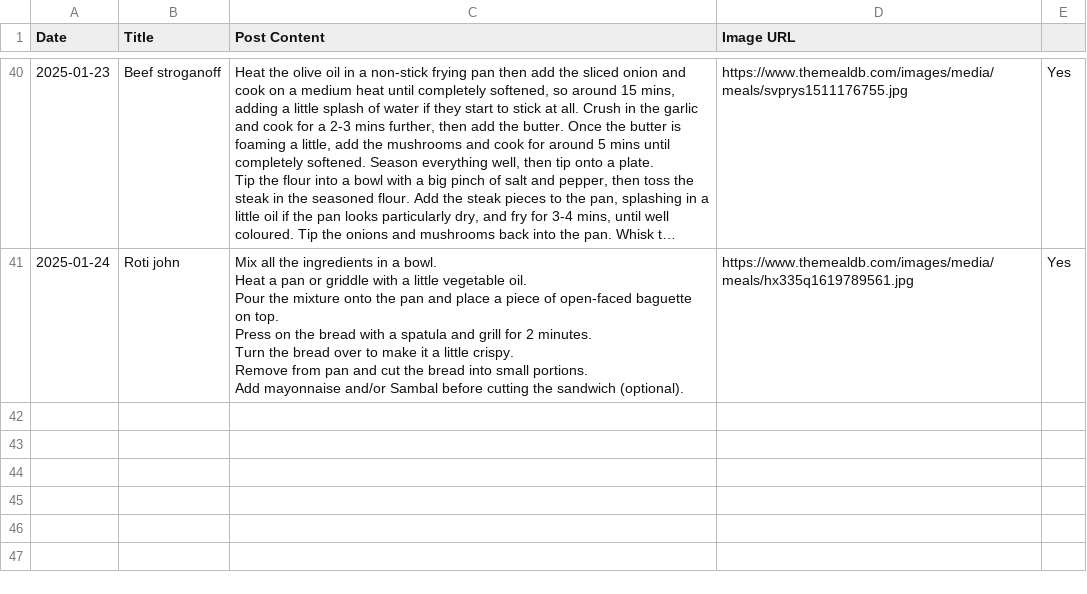
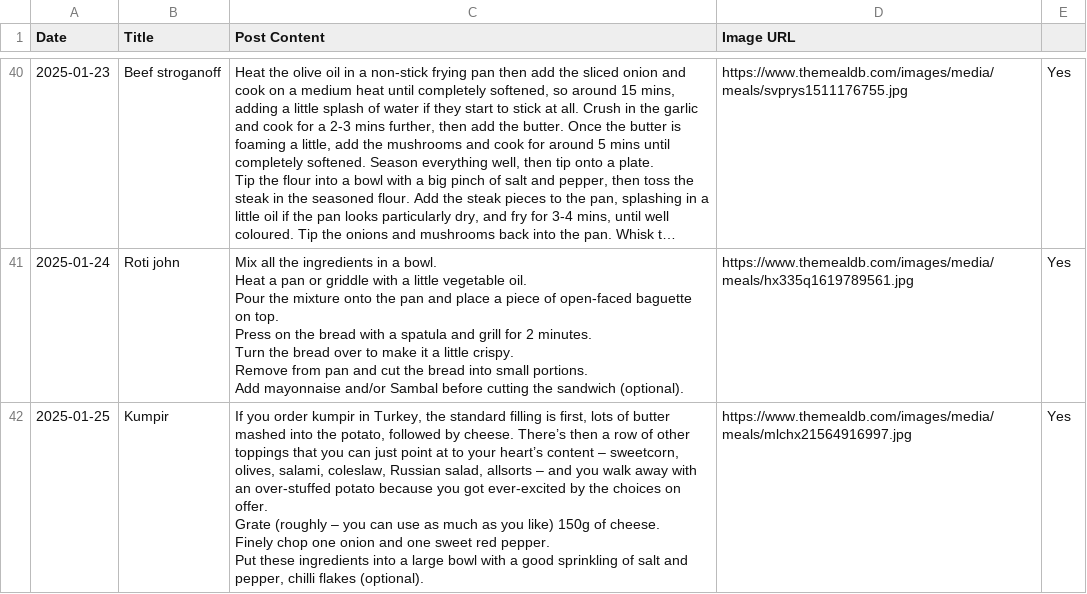
Before and after one commit to ImmutableType/X_IT_BTCETH_BOT, a CSV file: recipes.csv, drawn as a sheet; only a part is shown, gaps mark what is left out; long unchanged cells end in …; ↵ is a line break in a cell; the diff names each change by its address in the sheet, - before the commit and + after, or states it on an @@ line.

```diff
--- a/recipes.csv
+++ b/recipes.csv
+row 42: 2025-01-25 | Kumpir | If you order kumpir in Turkey, the standard filling is first, lots of butter mashed into the potato, followed by cheese. There’s then a row of other toppings that you can just point at to your heart’s content – sweetcorn, olives, salami, coleslaw, Russian salad, allsorts – and you walk away with an over-stuffed potato because you got ever-excited by the choices on offer. ↵ Grate (roughly – you can use as much as you like) 150g of cheese. ↵ Finely chop one onion and one sweet red pepper. ↵ Put these ingredients into a large bowl with a good sprinkling of salt and pepper, chilli flakes (optional). | https://www.themealdb.com/images/media/meals/mlchx21564916997.jpg | Yes
```
